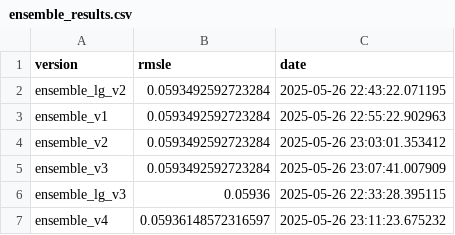
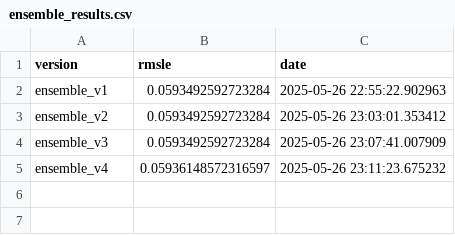
Before and after one commit to bjhammack/kaggle-calorie-predictor, a CSV file: src/kaggle_calorie_predictor/data/ensemble_results.csv, drawn as a sheet.

Commit message:
removed old result

```diff
--- a/src/kaggle_calorie_predictor/data/ensemble_results.csv
+++ b/src/kaggle_calorie_predictor/data/ensemble_results.csv
@@ -1,3 +1,2 @@
 version,rmsle,date
-ensemble_lg_v2,0.0593492592723284,2025-05-26 22:43:22.071195
 ensemble_v1,0.0593492592723284,2025-05-26 22:55:22.902963
@@ -5,3 +4,2 @@ ensemble_v2,0.0593492592723284,2025-05-26 23:03:01.353412
 ensemble_v3,0.0593492592723284,2025-05-26 23:07:41.007909
-ensemble_lg_v3,0.05936,2025-05-26 22:33:28.395115
 ensemble_v4,0.05936148572316597,2025-05-26 23:11:23.675232
```
